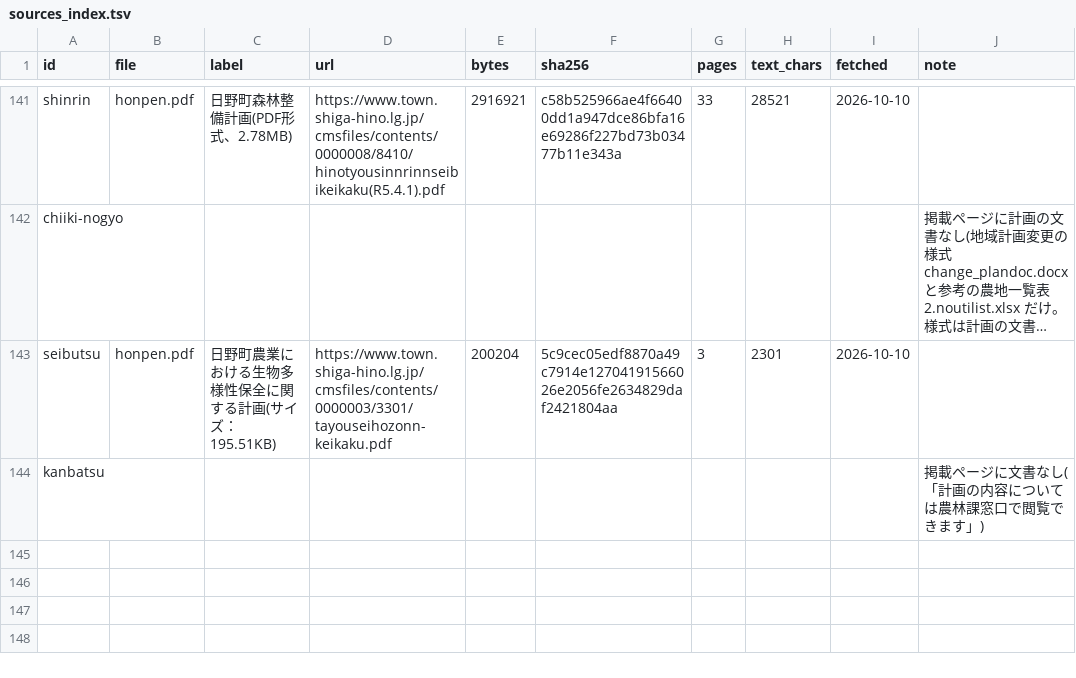
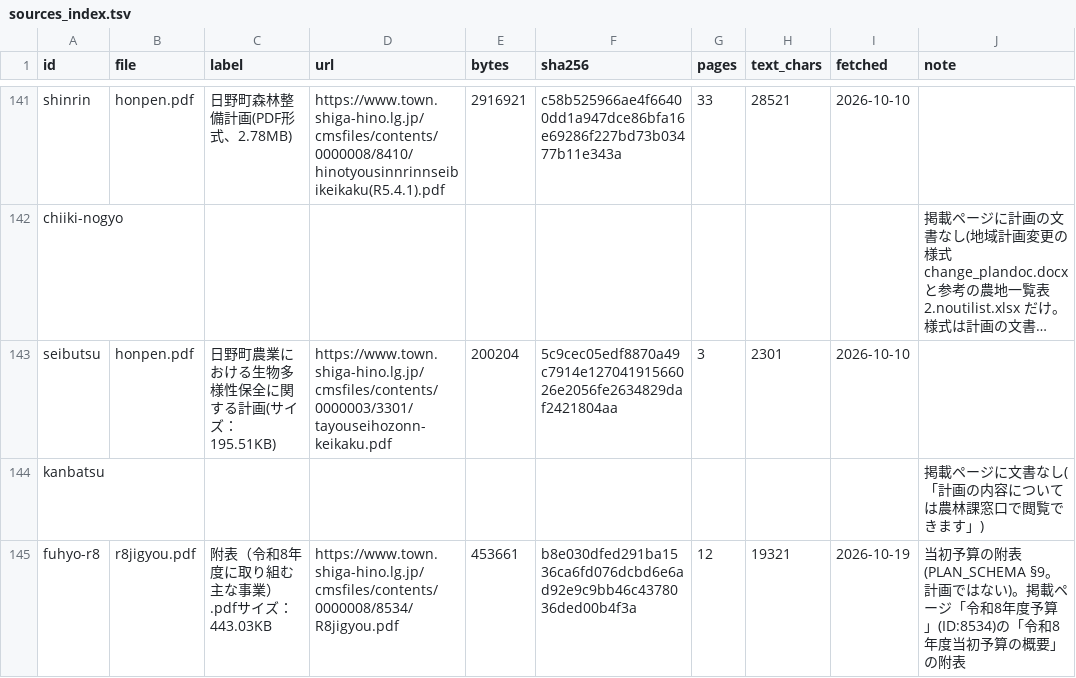
Before and after one commit to kken78/shiga-hino-plans, a TSV file: data/sources_index.tsv, drawn as a sheet; only a part is shown, gaps mark what is left out; long unchanged cells end in …; the diff names each change by its address in the sheet, - before the commit and + after, or states it on an @@ line.

Commit message:
台帳: 令和8年度の当初予算の附表の原典を足す(fuhyo-r8)
- data/sources_index.tsv に1行足した(id fuhyo-r8、file r8jigyou.pdf。PLAN_SCHEMA §9)
- 原典は掲載ページ「令和8年度予算」(ID:8534)の「附表（令和8年度に取り組む主な事業）」(R8jigyou.pdf。12ページ)

```diff
--- a/data/sources_index.tsv
+++ b/data/sources_index.tsv
+row 145: fuhyo-r8 | r8jigyou.pdf | 附表（令和8年度に取り組む主な事業）.pdfサイズ：443.03KB | https://www.town.shiga-hino.lg.jp/cmsfiles/contents/0000008/8534/R8jigyou.pdf | 453661 | b8e030dfed291ba1536ca6fd076dcbd6e6ad92e9c9bb46c4378036ded00b4f3a | 12 | 19321 | 2026-10-19 | 当初予算の附表(PLAN_SCHEMA §9。計画ではない)。掲載ページ「令和8年度予算」(ID:8534)の「令和8年度当初予算の概要」の附表
```
